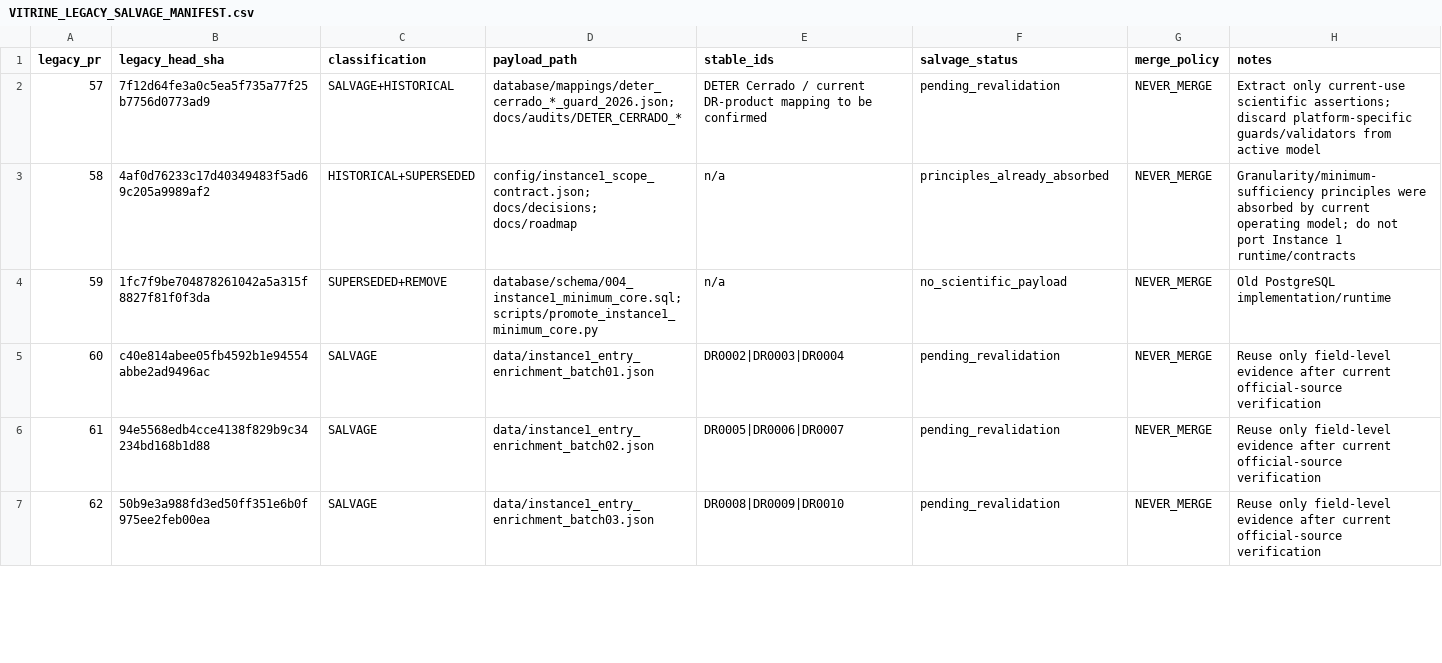
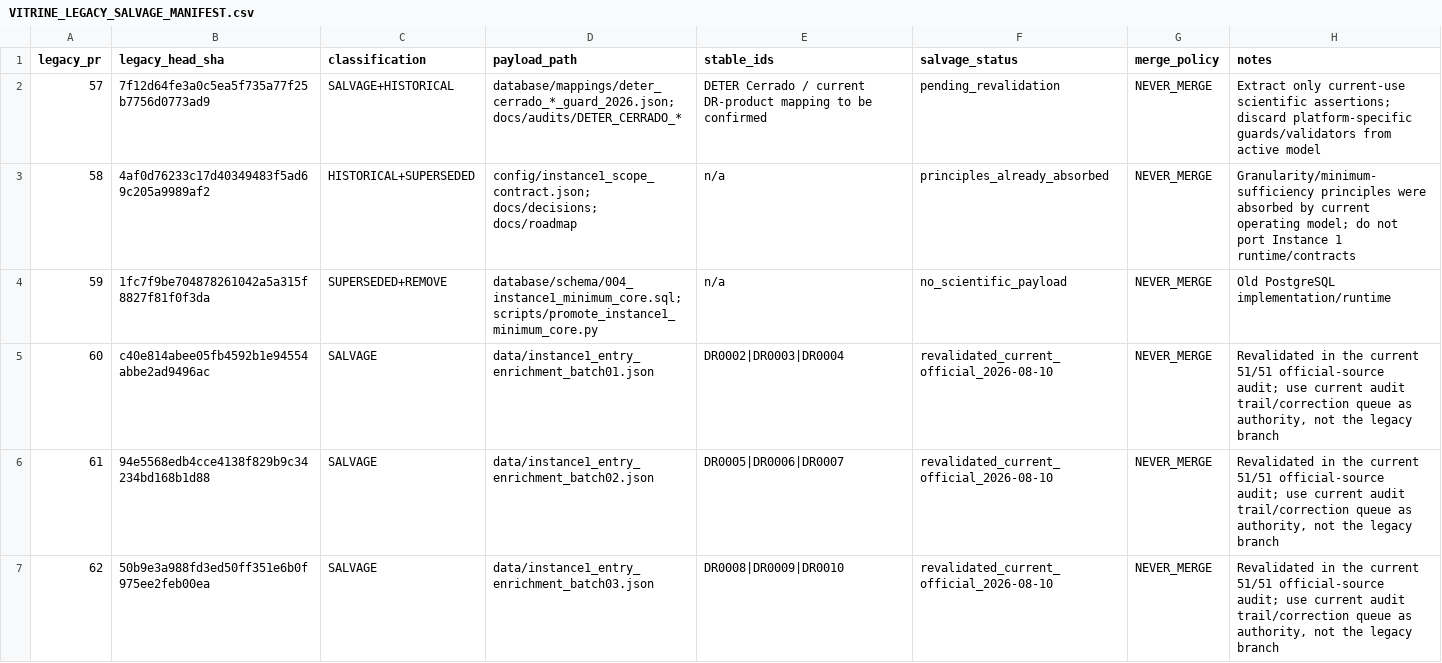
Before and after one commit to Ian-loc/vitrineciencia, a CSV file: docs/legacy/VITRINE_LEGACY_SALVAGE_MANIFEST.csv, drawn as a sheet; only a part is shown; the diff covers the shown part only.

Commit message:
Registrar revalidação atual dos lotes legados 60-69

```diff
--- a/docs/legacy/VITRINE_LEGACY_SALVAGE_MANIFEST.csv
+++ b/docs/legacy/VITRINE_LEGACY_SALVAGE_MANIFEST.csv
@@ -4,4 +4,4 @@ legacy_pr,legacy_head_sha,classification,payload_path,stable_ids,salvage_status,
 59,1fc7f9be704878261042a5a315f8827f81f0f3da,SUPERSEDED+REMOVE,"database/schema/004_instance1_minimum_core.sql; scripts/promote_instance1_minimum_core.py","n/a",no_scientific_payload,NEVER_MERGE,"Old PostgreSQL implementation/runtime"
-60,c40e814abee05fb4592b1e94554abbe2ad9496ac,SALVAGE,data/instance1_entry_enrichment_batch01.json,"DR0002|DR0003|DR0004",pending_revalidation,NEVER_MERGE,"Reuse only field-level evidence after current official-source verification"
-61,94e5568edb4cce4138f829b9c34234bd168b1d88,SALVAGE,data/instance1_entry_enrichment_batch02.json,"DR0005|DR0006|DR0007",pending_revalidation,NEVER_MERGE,"Reuse only field-level evidence after current official-source verification"
-62,50b9e3a988fd3ed50ff351e6b0f975ee2feb00ea,SALVAGE,data/instance1_entry_enrichment_batch03.json,"DR0008|DR0009|DR0010",pending_revalidation,NEVER_MERGE,"Reuse only field-level evidence after current official-source verification"
+60,c40e814abee05fb4592b1e94554abbe2ad9496ac,SALVAGE,data/instance1_entry_enrichment_batch01.json,"DR0002|DR0003|DR0004",revalidated_current_official_2026-08-10,NEVER_MERGE,"Revalidated in the current 51/51 official-source audit; use current audit trail/correction queue as authority, not the legacy branch"
+61,94e5568edb4cce4138f829b9c34234bd168b1d88,SALVAGE,data/instance1_entry_enrichment_batch02.json,"DR0005|DR0006|DR0007",revalidated_current_official_2026-08-10,NEVER_MERGE,"Revalidated in the current 51/51 official-source audit; use current audit trail/correction queue as authority, not the legacy branch"
+62,50b9e3a988fd3ed50ff351e6b0f975ee2feb00ea,SALVAGE,data/instance1_entry_enrichment_batch03.json,"DR0008|DR0009|DR0010",revalidated_current_official_2026-08-10,NEVER_MERGE,"Revalidated in the current 51/51 official-source audit; use current audit trail/correction queue as authority, not the legacy branch"
```
Also changed, not shown: 14 edited cells elsewhere in this file.
